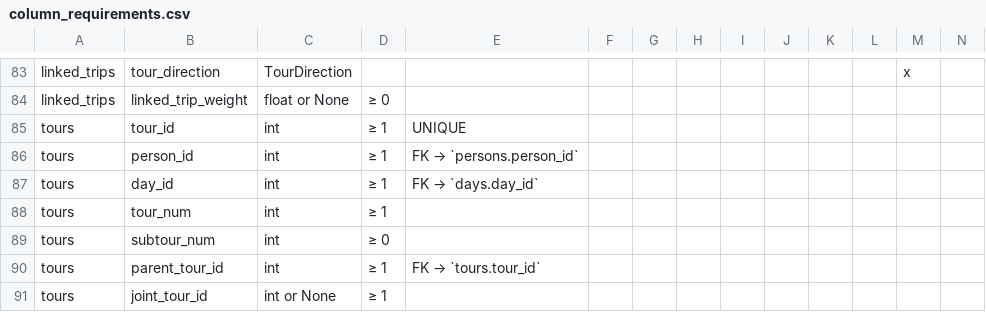
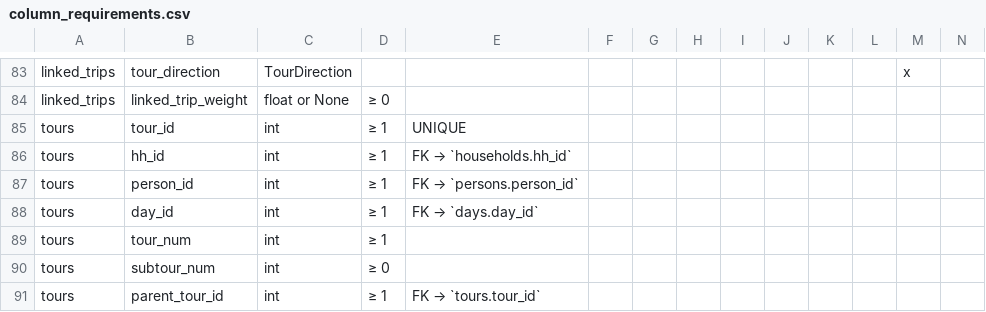
Before and after one commit to BayAreaMetro/travel-diary-survey-tools, a CSV file: docs/column_requirements.csv, drawn as a sheet; only a part is shown, gaps mark what is left out; the shorter side is filled out with more unchanged rows.

```diff
--- a/docs/column_requirements.csv
+++ b/docs/column_requirements.csv
@@ -85,2 +85,3 @@ linked_trips,linked_trip_weight,float or None,≥ 0,,,,,,,,,,
 tours,tour_id,int,≥ 1, UNIQUE,,,,,,,,,,
+tours,hh_id,int,≥ 1, FK → `households.hh_id`,,,,,,,,,,
 tours,person_id,int,≥ 1, FK → `persons.person_id`,,,,,,,,,,
```
Also changed, not shown: 11 other files.
